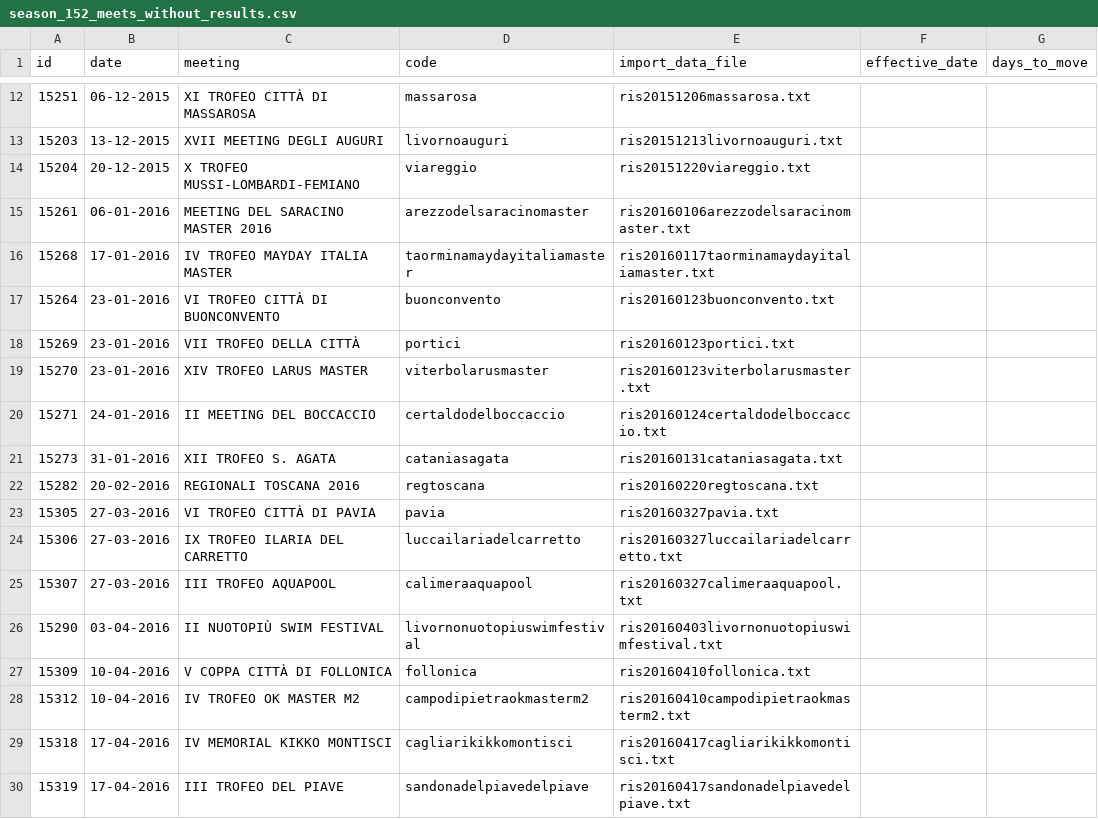
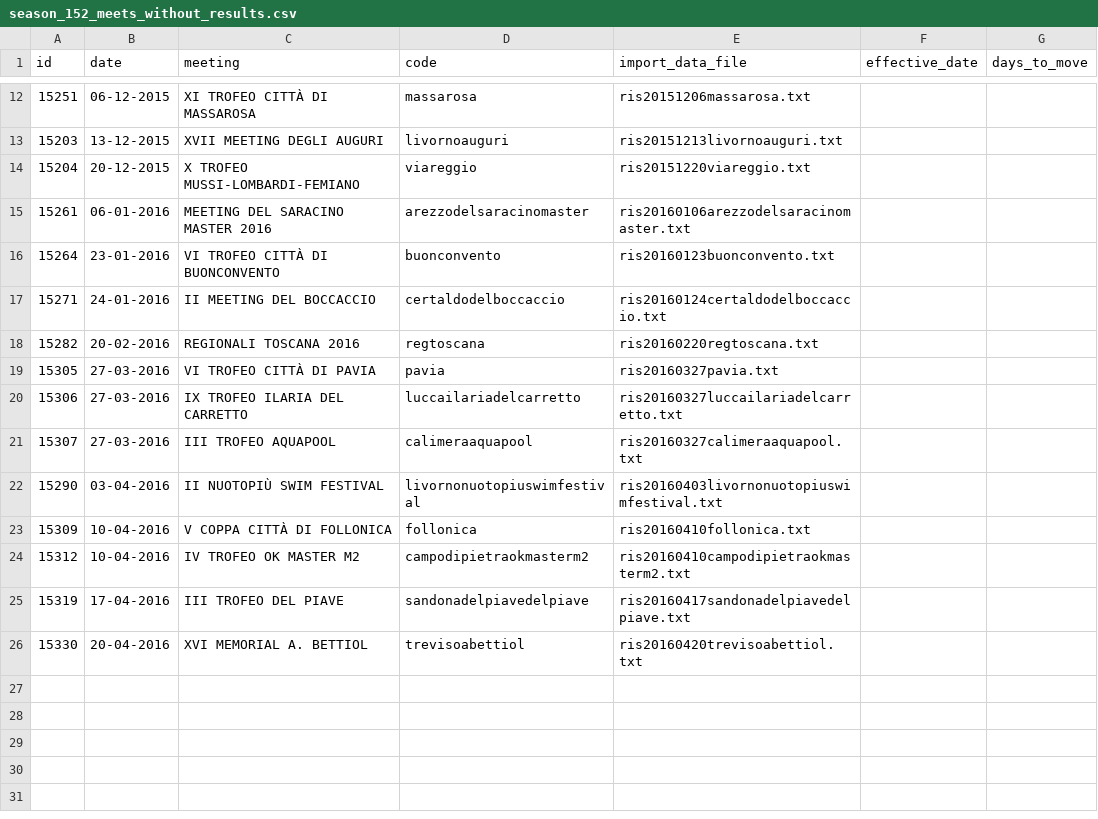
Before and after one commit to steveoro/goggles, a CSV file: log/season_152_meets_without_results.csv, drawn as a sheet; only a part is shown, gaps mark what is left out.

Commit message:
missing 152 importable meetings

```diff
--- a/log/season_152_meets_without_results.csv
+++ b/log/season_152_meets_without_results.csv
@@ -15,8 +15,4 @@ id;date;meeting;code;import_data_file;effective_date;days_to_move
 15261;06-01-2016;MEETING DEL SARACINO MASTER 2016;arezzodelsaracinomaster;ris20160106arezzodelsaracinomaster.txt;;
-15268;17-01-2016;IV TROFEO MAYDAY ITALIA MASTER;taorminamaydayitaliamaster;ris20160117taorminamaydayitaliamaster.txt;;
 15264;23-01-2016;VI TROFEO CITTÀ DI BUONCONVENTO;buonconvento;ris20160123buonconvento.txt;;
-15269;23-01-2016;VII TROFEO DELLA CITTÀ;portici;ris20160123portici.txt;;
-15270;23-01-2016;XIV TROFEO LARUS MASTER;viterbolarusmaster;ris20160123viterbolarusmaster.txt;;
 15271;24-01-2016;II MEETING DEL BOCCACCIO;certaldodelboccaccio;ris20160124certaldodelboccaccio.txt;;
-15273;31-01-2016;XII TROFEO S. AGATA;cataniasagata;ris20160131cataniasagata.txt;;
 15282;20-02-2016;REGIONALI TOSCANA 2016;regtoscana;ris20160220regtoscana.txt;;
@@ -28,3 +24,3 @@ id;date;meeting;code;import_data_file;effective_date;days_to_move
 15312;10-04-2016;IV TROFEO OK MASTER M2;campodipietraokmasterm2;ris20160410campodipietraokmasterm2.txt;;
-15318;17-04-2016;IV MEMORIAL KIKKO MONTISCI;cagliarikikkomontisci;ris20160417cagliarikikkomontisci.txt;;
 15319;17-04-2016;III TROFEO DEL PIAVE;sandonadelpiavedelpiave;ris20160417sandonadelpiavedelpiave.txt;;
+15330;20-04-2016;XVI MEMORIAL A. BETTIOL;trevisoabettiol;ris20160420trevisoabettiol.txt;;
```
Also changed, not shown: 32 other files.
